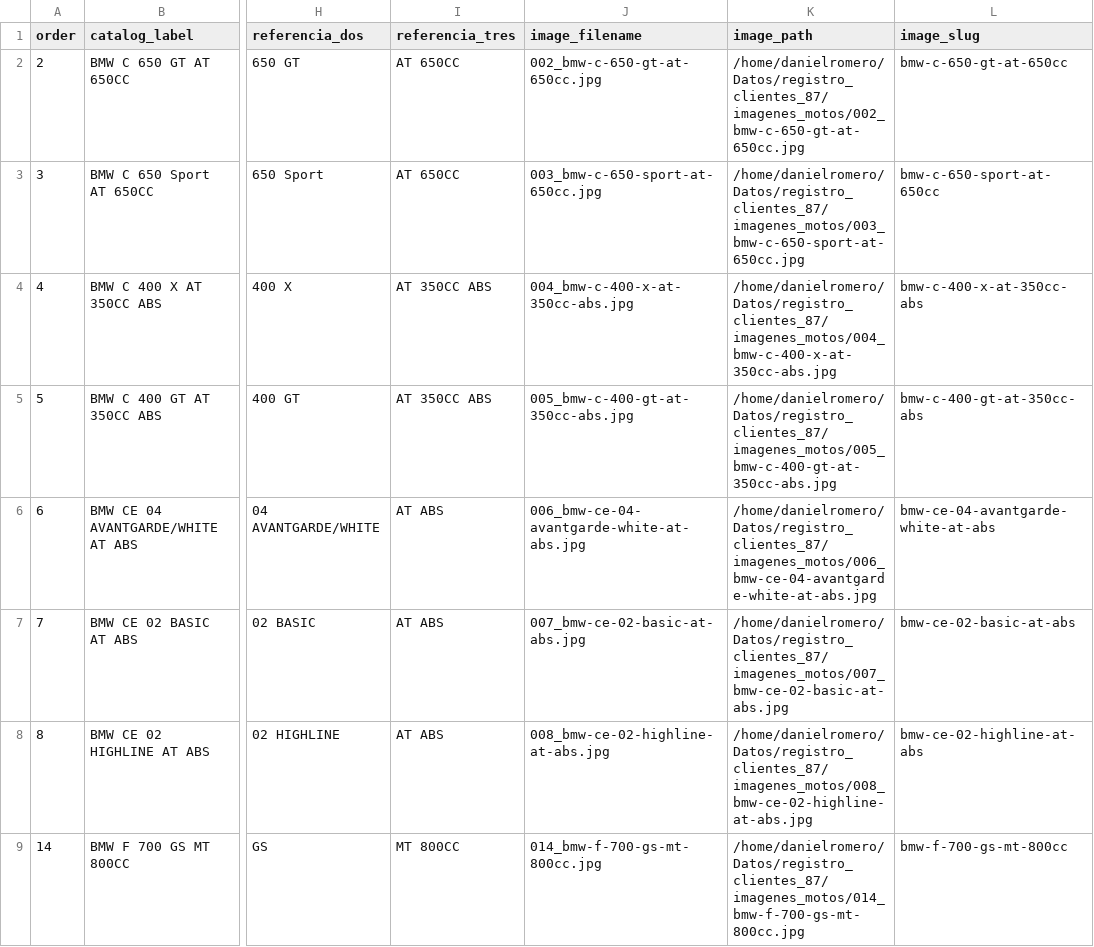
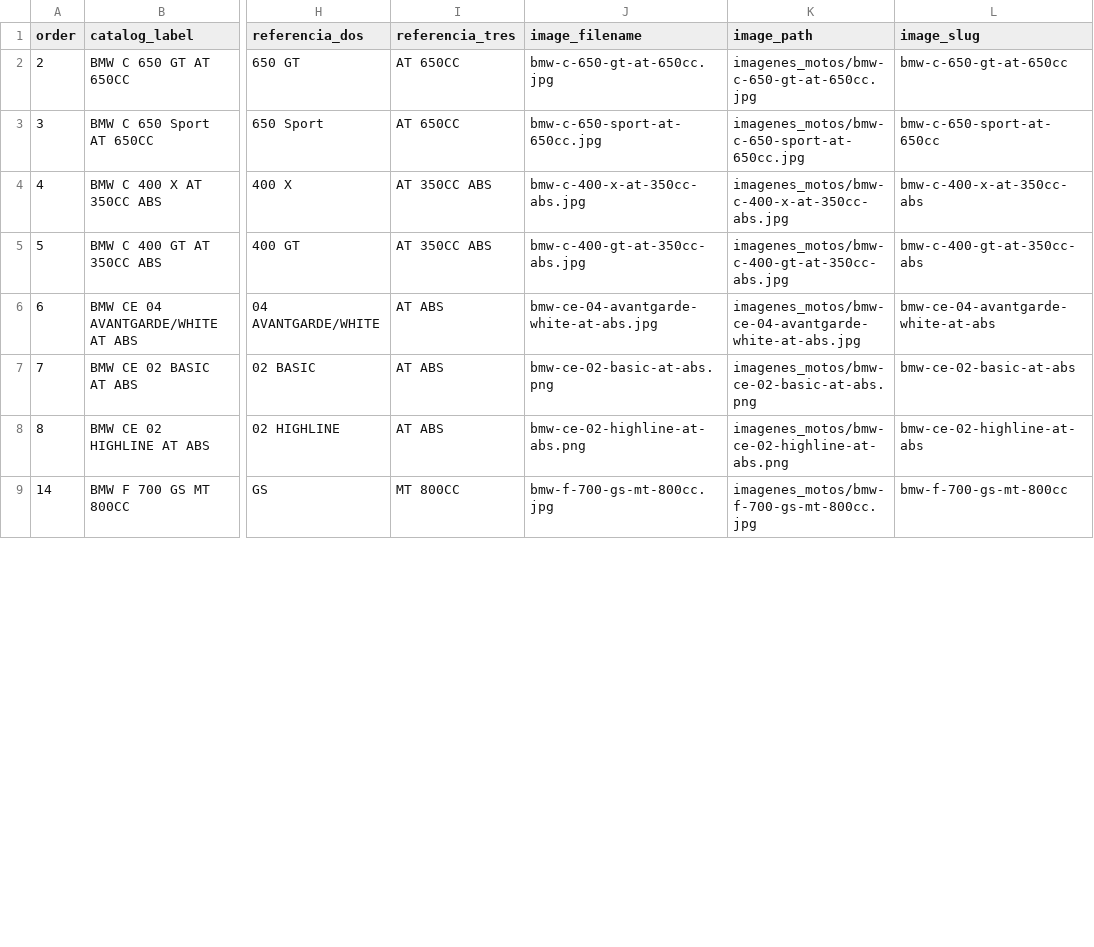
Before and after one commit to danielromero-87/Registro_clientes_87, a CSV file: bmw_motorrad_referencias.csv, drawn as a sheet; only a part is shown, gaps mark what is left out; the diff covers the shown part only; the diff names each change by its address in the sheet, - before the commit and + after, or states it on an @@ line.

Commit message:
feat: normalize moto assets and enable chrome-friendly lookup

```diff
--- a/bmw_motorrad_referencias.csv
+++ b/bmw_motorrad_referencias.csv
-J2 (image_filename): 002_bmw-c-650-gt-at-650cc.jpg
+J2 (image_filename): bmw-c-650-gt-at-650cc.jpg
-K2 (image_path): /home/danielromero/Datos/registro_clientes_87/imagenes_motos/002_bmw-c-650-gt-at-650cc.jpg
+K2 (image_path): imagenes_motos/bmw-c-650-gt-at-650cc.jpg
-J3 (image_filename): 003_bmw-c-650-sport-at-650cc.jpg
+J3 (image_filename): bmw-c-650-sport-at-650cc.jpg
-K3 (image_path): /home/danielromero/Datos/registro_clientes_87/imagenes_motos/003_bmw-c-650-sport-at-650cc.jpg
+K3 (image_path): imagenes_motos/bmw-c-650-sport-at-650cc.jpg
-J4 (image_filename): 004_bmw-c-400-x-at-350cc-abs.jpg
+J4 (image_filename): bmw-c-400-x-at-350cc-abs.jpg
-K4 (image_path): /home/danielromero/Datos/registro_clientes_87/imagenes_motos/004_bmw-c-400-x-at-350cc-abs.jpg
+K4 (image_path): imagenes_motos/bmw-c-400-x-at-350cc-abs.jpg
-J5 (image_filename): 005_bmw-c-400-gt-at-350cc-abs.jpg
+J5 (image_filename): bmw-c-400-gt-at-350cc-abs.jpg
-K5 (image_path): /home/danielromero/Datos/registro_clientes_87/imagenes_motos/005_bmw-c-400-gt-at-350cc-abs.jpg
+K5 (image_path): imagenes_motos/bmw-c-400-gt-at-350cc-abs.jpg
-J6 (image_filename): 006_bmw-ce-04-avantgarde-white-at-abs.jpg
+J6 (image_filename): bmw-ce-04-avantgarde-white-at-abs.jpg
-K6 (image_path): /home/danielromero/Datos/registro_clientes_87/imagenes_motos/006_bmw-ce-04-avantgarde-white-at-abs.jpg
+K6 (image_path): imagenes_motos/bmw-ce-04-avantgarde-white-at-abs.jpg
-J7 (image_filename): 007_bmw-ce-02-basic-at-abs.jpg
+J7 (image_filename): bmw-ce-02-basic-at-abs.png
-K7 (image_path): /home/danielromero/Datos/registro_clientes_87/imagenes_motos/007_bmw-ce-02-basic-at-abs.jpg
+K7 (image_path): imagenes_motos/bmw-ce-02-basic-at-abs.png
-J8 (image_filename): 008_bmw-ce-02-highline-at-abs.jpg
+J8 (image_filename): bmw-ce-02-highline-at-abs.png
-K8 (image_path): /home/danielromero/Datos/registro_clientes_87/imagenes_motos/008_bmw-ce-02-highline-at-abs.jpg
+K8 (image_path): imagenes_motos/bmw-ce-02-highline-at-abs.png
-J9 (image_filename): 014_bmw-f-700-gs-mt-800cc.jpg
+J9 (image_filename): bmw-f-700-gs-mt-800cc.jpg
-K9 (image_path): /home/danielromero/Datos/registro_clientes_87/imagenes_motos/014_bmw-f-700-gs-mt-800cc.jpg
+K9 (image_path): imagenes_motos/bmw-f-700-gs-mt-800cc.jpg
```
Also changed, not shown: 87 edited cells elsewhere in this file, 22 other files.
